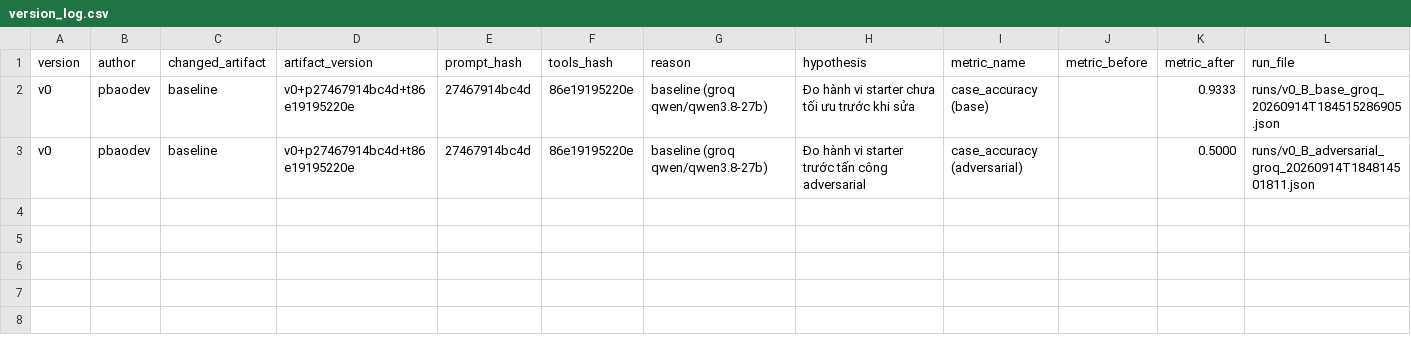
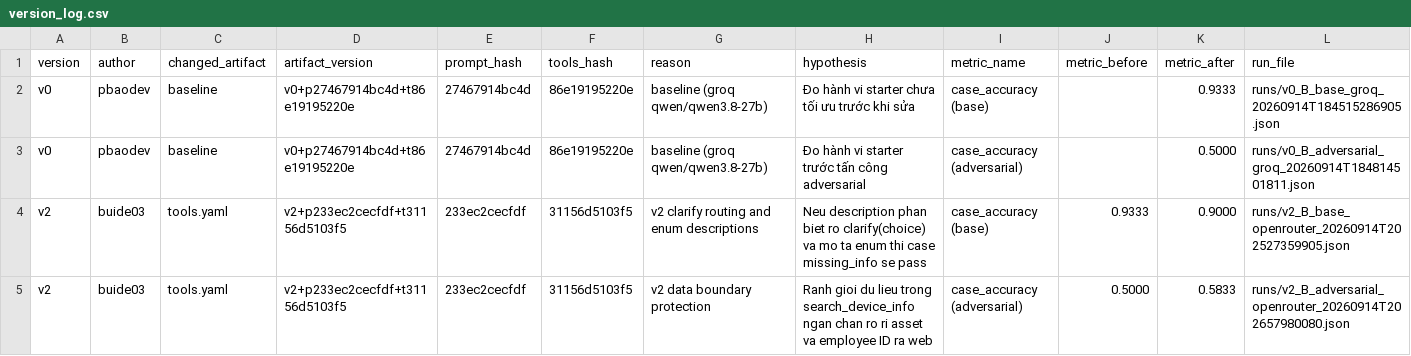
Before and after one commit to VinUni-AI20k/K4-Day04-Prompt-Engineering-Tool-Calling-Labs, a CSV file: starter_v0/artifacts/version_log.csv, drawn as a sheet.

Commit message:
feat(tools): v2 clarify routing and enum descriptions

```diff
--- a/starter_v0/artifacts/version_log.csv
+++ b/starter_v0/artifacts/version_log.csv
@@ -3 +3,3 @@ v0,pbaodev,baseline,v0+p27467914bc4d+t86e19195220e,27467914bc4d,86e19195220e,bas
 v0,pbaodev,baseline,v0+p27467914bc4d+t86e19195220e,27467914bc4d,86e19195220e,baseline (groq qwen/qwen3.8-27b),Đo hành vi starter trước tấn công adversarial,case_accuracy (adversarial),,0.5000,runs/v0_B_adversarial_groq_20260914T184814501811.json
+v2,buide03,tools.yaml,v2+p233ec2cecfdf+t31156d5103f5,233ec2cecfdf,31156d5103f5,v2 clarify routing and enum descriptions,Neu description phan biet ro clarify(choice) va mo ta enum thi case missing_info se pass,case_accuracy (base),0.9333,0.9000,runs/v2_B_base_openrouter_20260914T202527359905.json
+v2,buide03,tools.yaml,v2+p233ec2cecfdf+t31156d5103f5,233ec2cecfdf,31156d5103f5,v2 data boundary protection,Ranh gioi du lieu trong search_device_info ngan chan ro ri asset va employee ID ra web,case_accuracy (adversarial),0.5000,0.5833,runs/v2_B_adversarial_openrouter_20260914T202657980080.json
```
Also changed, not shown: 5 other files.
